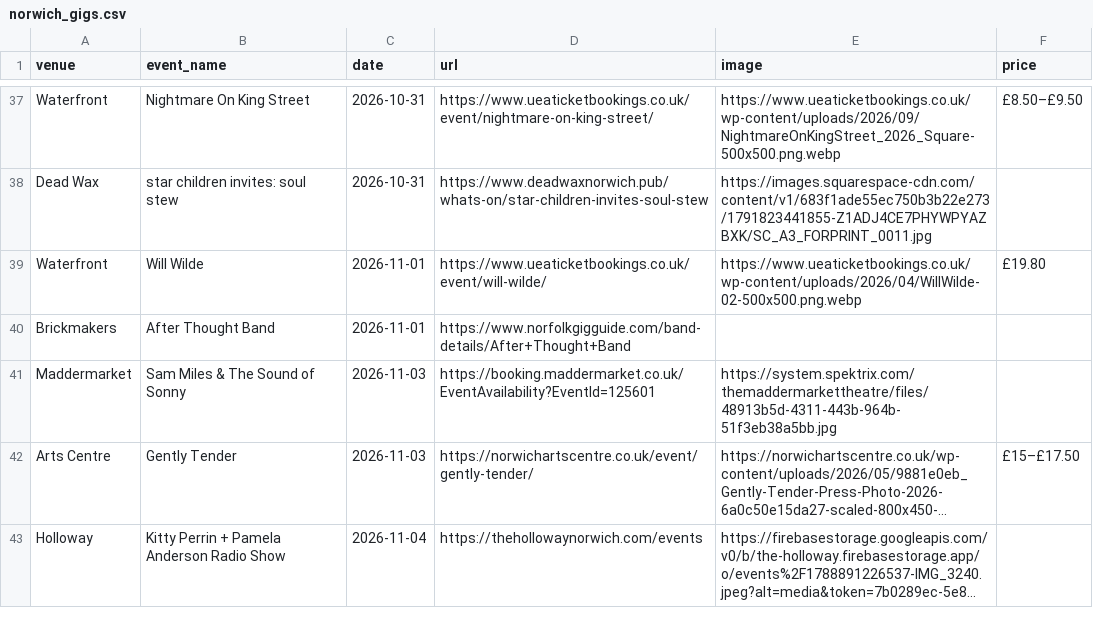
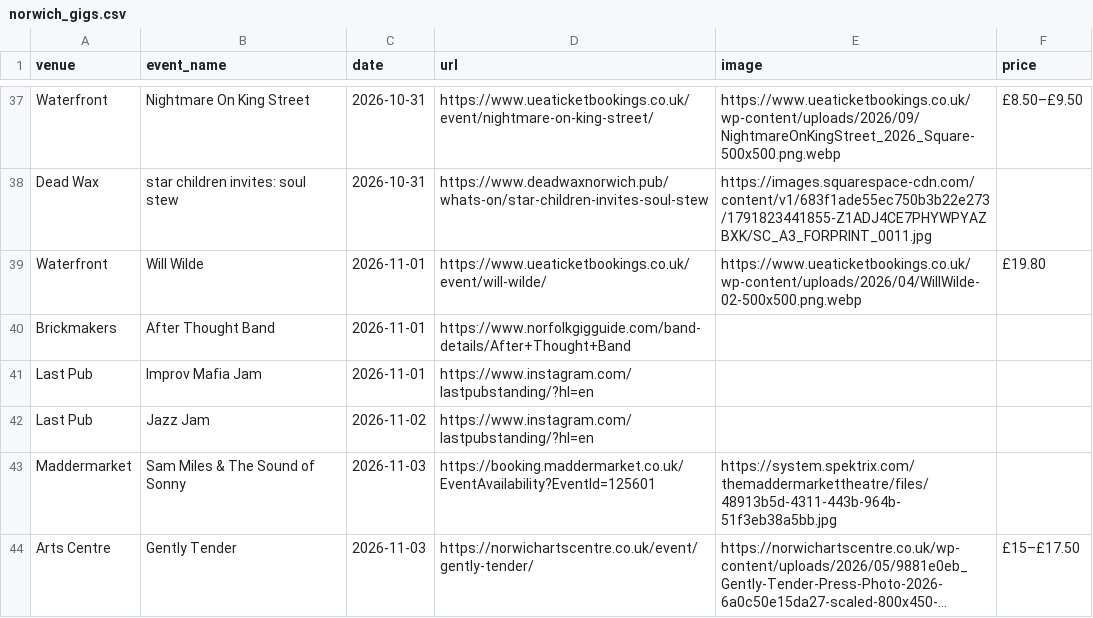
Before and after one commit to nathankjw/GigsNorwich-scraper, a CSV file: scraped_data/norwich_gigs.csv, drawn as a sheet; only a part is shown, gaps mark what is left out; the shorter side is filled out with more unchanged rows; long unchanged cells end in …; the diff covers the shown part only; the diff names each change by its address in the sheet, - before the commit and + after, or states it on an @@ line.

```diff
--- a/scraped_data/norwich_gigs.csv
+++ b/scraped_data/norwich_gigs.csv
+row 41: Last Pub | Improv Mafia Jam | 2026-11-01 | https://www.instagram.com/lastpubstanding/?hl=en
+row 42: Last Pub | Jazz Jam | 2026-11-02 | https://www.instagram.com/lastpubstanding/?hl=en
```
Also changed, not shown: 17 added rows, 1 moved row and 1 edited cell elsewhere in this file, scraped_data/instagram/2026-11_01-07_page3of4.csv, scraped_data/instagram/2026-11_08-15_page5of6.csv, 29 other files.
